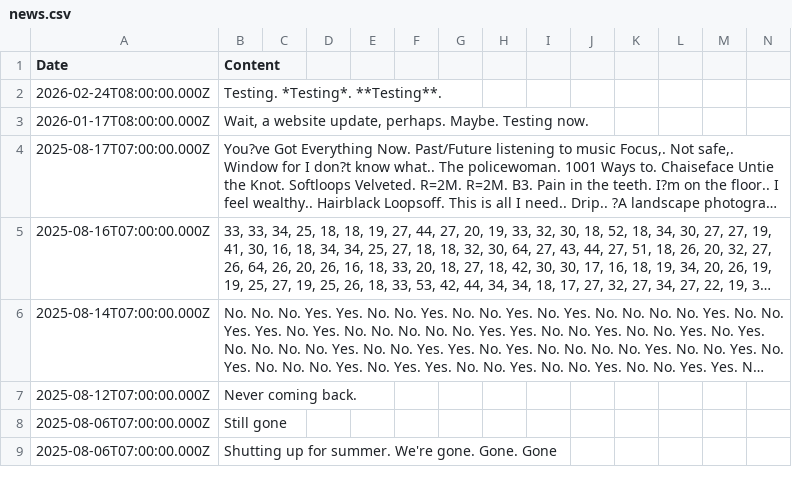
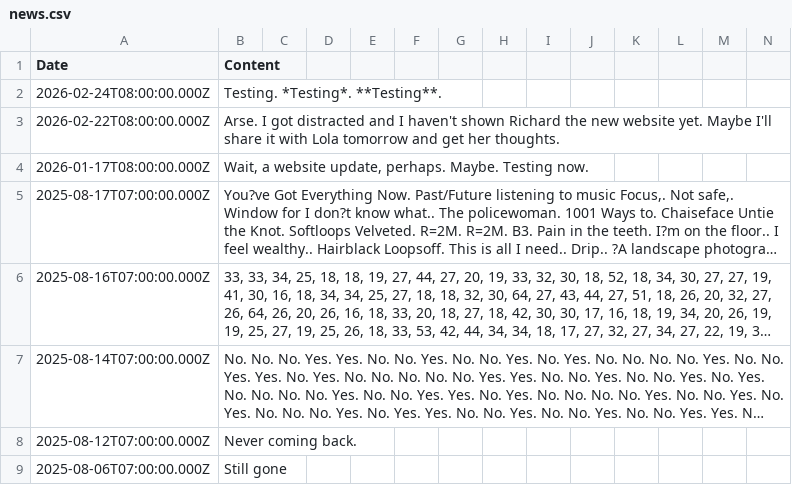
Before and after one commit to aaiiintt/food_new_site, a CSV file: data/news.csv, drawn as a sheet; only a part is shown; the shorter side is filled out with more unchanged rows; long unchanged cells end in …; rows hold the shown columns only; the diff names each change by its address in the sheet, - before the commit and + after, or states it on an @@ line.

Commit message:
Update news.csv

```diff
--- a/data/news.csv
+++ b/data/news.csv
+row 3: 2026-02-22T08:00:00.000Z | Arse. I got distracted and I haven't shown Richard the new website yet. Maybe I'll share it with Lola tomorrow and get her thoughts.
```
